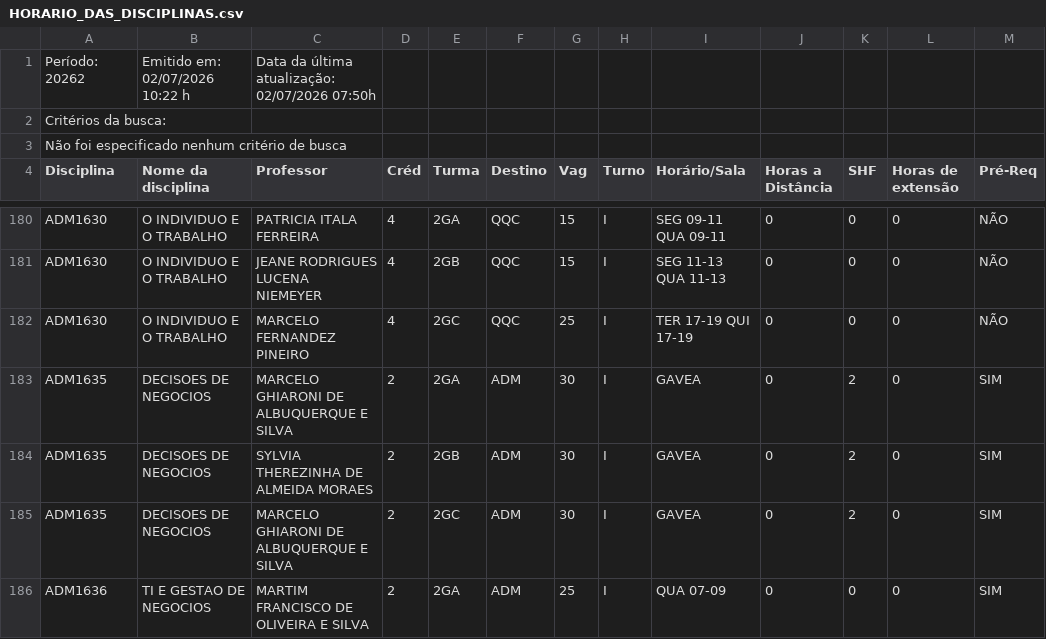
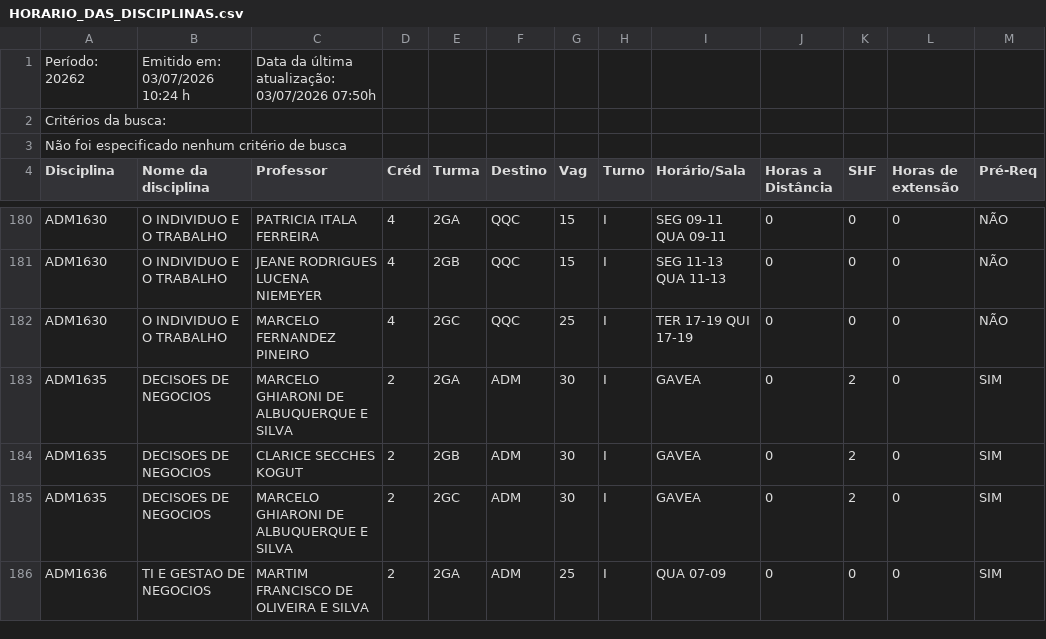
Before and after one commit to bentoemanuel/bentoemanuel.github.io, a CSV file: HORARIO_DAS_DISCIPLINAS.csv, drawn as a sheet; only a part is shown, gaps mark what is left out; the diff covers the shown part only; the diff names each change by its address in the sheet, - before the commit and + after, or states it on an @@ line.

```diff
--- a/HORARIO_DAS_DISCIPLINAS.csv
+++ b/HORARIO_DAS_DISCIPLINAS.csv
-B1 (Nome da disciplina): Emitido em: 02/07/2026 10:22 h
+B1 (Nome da disciplina): Emitido em: 03/07/2026 10:24 h
-C1 (Professor): Data da última atualização: 02/07/2026 07:50h
+C1 (Professor): Data da última atualização: 03/07/2026 07:50h
-C184 (Professor): SYLVIA THEREZINHA DE ALMEIDA MORAES
+C184 (Professor): CLARICE SECCHES KOGUT
```
Also changed, not shown: 1 added row and 14 edited cells elsewhere in this file.
